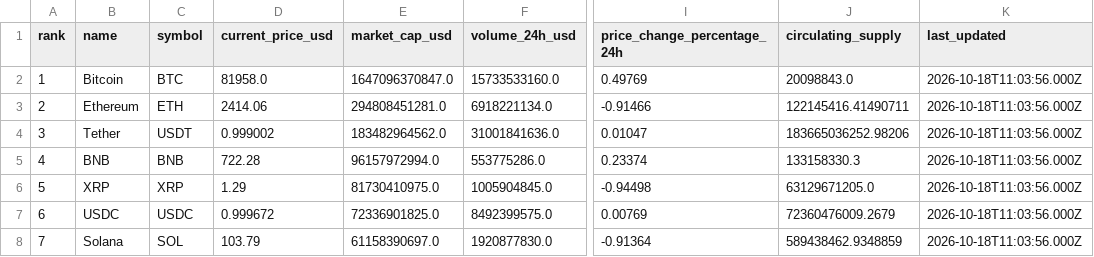
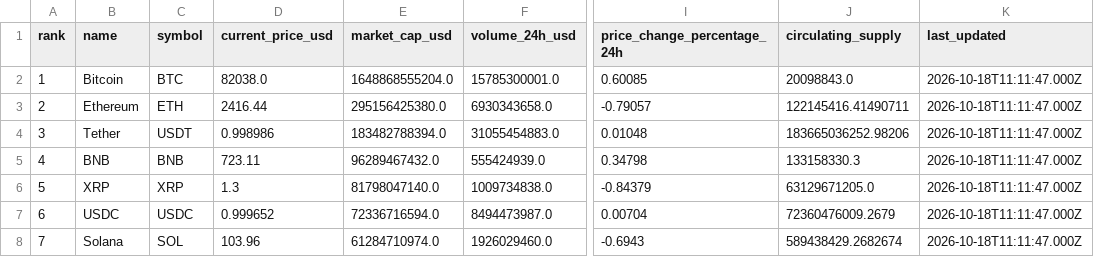
Before and after one commit to tanay1704/fintech-quantitative-foundation, a CSV file: api_data_extract.csv, drawn as a sheet; only a part is shown, gaps mark what is left out; the diff covers the shown part only; the diff names each change by its address in the sheet, - before the commit and + after, or states it on an @@ line.

```diff
--- a/api_data_extract.csv
+++ b/api_data_extract.csv
-D2 (current_price_usd): 81958.0
+D2 (current_price_usd): 82038.0
-E2 (market_cap_usd): 1647096370847.0
+E2 (market_cap_usd): 1648868555204.0
-F2 (volume_24h_usd): 15733533160.0
+F2 (volume_24h_usd): 15785300001.0
-I2 (price_change_percentage_24h): 0.49769
+I2 (price_change_percentage_24h): 0.60085
-K2:K8 (last_updated): 2026-10-18T11:03:56.000Z
+K2:K8 (last_updated): 2026-10-18T11:11:47.000Z
-D3 (current_price_usd): 2414.06
+D3 (current_price_usd): 2416.44
-E3 (market_cap_usd): 294808451281.0
+E3 (market_cap_usd): 295156425380.0
-F3 (volume_24h_usd): 6918221134.0
+F3 (volume_24h_usd): 6930343658.0
-I3 (price_change_percentage_24h): -0.91466
+I3 (price_change_percentage_24h): -0.79057
-D4 (current_price_usd): 0.999002
+D4 (current_price_usd): 0.998986
-E4 (market_cap_usd): 183482964562.0
+E4 (market_cap_usd): 183482788394.0
-F4 (volume_24h_usd): 31001841636.0
+F4 (volume_24h_usd): 31055454883.0
-I4 (price_change_percentage_24h): 0.01047
+I4 (price_change_percentage_24h): 0.01048
-D5 (current_price_usd): 722.28
+D5 (current_price_usd): 723.11
-E5 (market_cap_usd): 96157972994.0
+E5 (market_cap_usd): 96289467432.0
-F5 (volume_24h_usd): 553775286.0
+F5 (volume_24h_usd): 555424939.0
-I5 (price_change_percentage_24h): 0.23374
+I5 (price_change_percentage_24h): 0.34798
-D6 (current_price_usd): 1.29
+D6 (current_price_usd): 1.3
-E6 (market_cap_usd): 81730410975.0
+E6 (market_cap_usd): 81798047140.0
-F6 (volume_24h_usd): 1005904845.0
+F6 (volume_24h_usd): 1009734838.0
-I6 (price_change_percentage_24h): -0.94498
+I6 (price_change_percentage_24h): -0.84379
-D7 (current_price_usd): 0.999672
+D7 (current_price_usd): 0.999652
-E7 (market_cap_usd): 72336901825.0
+E7 (market_cap_usd): 72336716594.0
-F7 (volume_24h_usd): 8492399575.0
+F7 (volume_24h_usd): 8494473987.0
-I7 (price_change_percentage_24h): 0.00769
+I7 (price_change_percentage_24h): 0.00704
-D8 (current_price_usd): 103.79
+D8 (current_price_usd): 103.96
-E8 (market_cap_usd): 61158390697.0
+E8 (market_cap_usd): 61284710974.0
-F8 (volume_24h_usd): 1920877830.0
+F8 (volume_24h_usd): 1926029460.0
-I8 (price_change_percentage_24h): -0.91364
+I8 (price_change_percentage_24h): -0.6943
-J8 (circulating_supply): 589438462.9348859
+J8 (circulating_supply): 589438429.2682674
```
Also changed, not shown: 89 edited cells elsewhere in this file, 1 other file.
